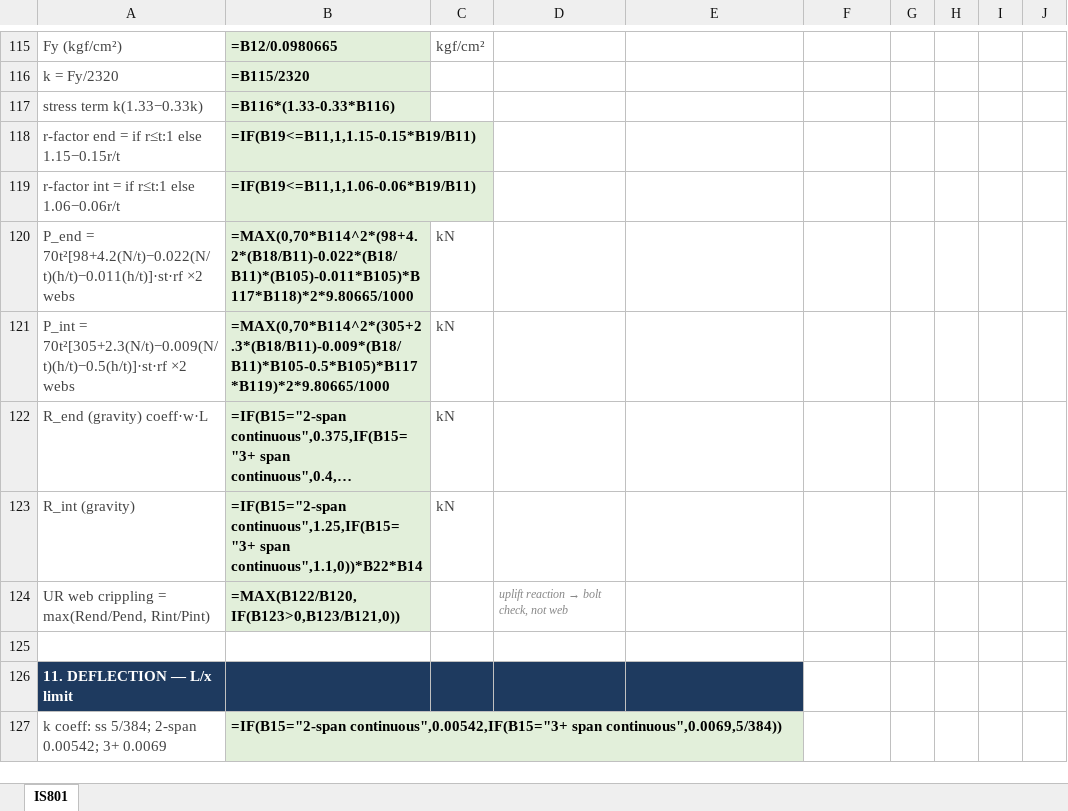
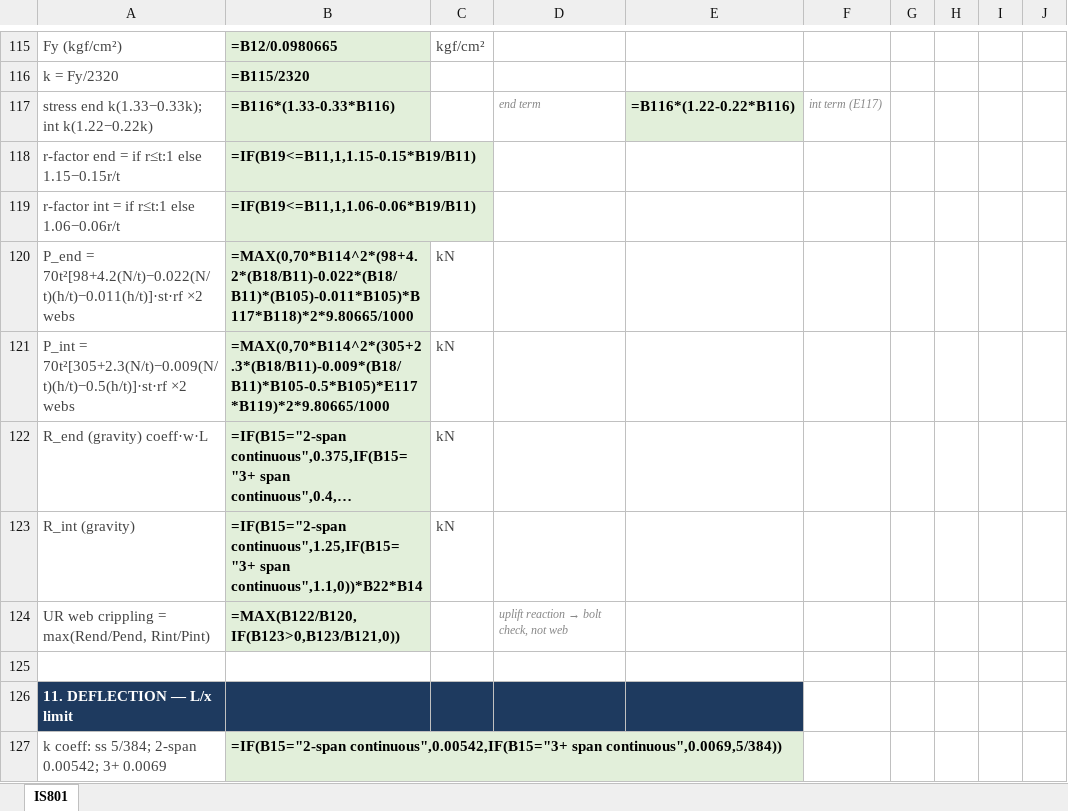
Before and after one commit to atigaddagirish/Cluade, an Excel workbook: IS801_HAT_Calculator.xlsx, sheet IS801, drawn as a sheet; only a part is shown, gaps mark what is left out; long unchanged cells end in …; values as stored, in another font and other column widths than the file's, no borders; formulas without a stored value are shown as written; the diff covers the shown part only; the diff names each change by its address in the sheet, - before the commit and + after, or states it on an @@ line.

```diff
--- a/IS801_HAT_Calculator.xlsx (sheet IS801)
+++ b/IS801_HAT_Calculator.xlsx (sheet IS801)
@@ column A renumbered between rows 106 and 134 @@
-D117: (empty)
+D117: end term
-E117: (empty)
+E117: =B116*(1.22-0.22*B116)
-E117 fill: none
+E117 fill: #E2EFDA
-F117: (empty)
+F117: int term (E117)
-B121: =MAX(0,70*B114^2*(305+2.3*(B18/B11)-0.009*(B18/B11)*B105-0.5*B105)*B117*B119)*2*9.80665/1000
+B121: =MAX(0,70*B114^2*(305+2.3*(B18/B11)-0.009*(B18/B11)*B105-0.5*B105)*E117*B119)*2*9.80665/1000
```
Also changed, not shown: 14 added rows, 1 removed row and 4 edited cells elsewhere in this sheet, 3 other files.
